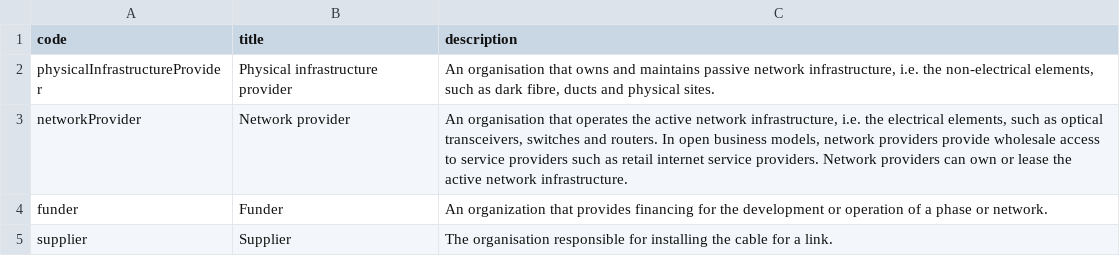
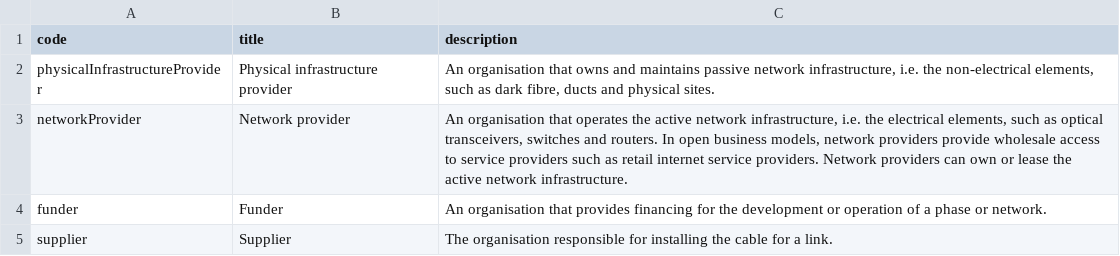
Before and after one commit to Open-Telecoms-Data/open-fibre-data-standard, a CSV file: codelists/open/organisationRole.csv, drawn as a sheet.

```diff
--- a/codelists/open/organisationRole.csv
+++ b/codelists/open/organisationRole.csv
@@ -3,3 +3,3 @@ physicalInfrastructureProvider,Physical infrastructure provider,"An organisation
 networkProvider,Network provider,"An organisation that operates the active network infrastructure, i.e. the electrical elements, such as optical transceivers, switches and routers. In open business models, network providers provide wholesale access to service providers such as retail internet service providers. Network providers can own or lease the active network infrastructure."
-funder,Funder,An organization that provides financing for the development or operation of a phase or network.
+funder,Funder,An organisation that provides financing for the development or operation of a phase or network.
 supplier,Supplier,The organisation responsible for installing the cable for a link.
```
Also changed, not shown: codelists/open/linkTechnologies.csv, schema/network-schema.csv, 4 other files.
